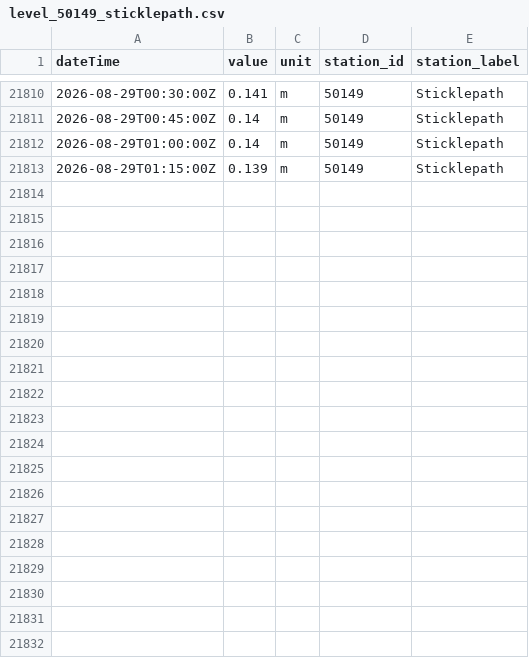
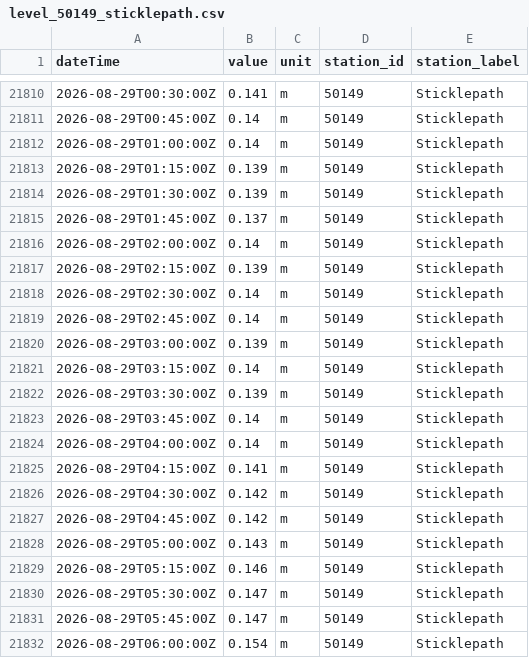
Before and after one commit to aallan/floodwatch, a CSV file: data/level_50149_sticklepath.csv, drawn as a sheet; only a part is shown, gaps mark what is left out; the diff covers the shown part only; the diff names each change by its address in the sheet, - before the commit and + after, or states it on an @@ line.

```diff
--- a/data/level_50149_sticklepath.csv
+++ b/data/level_50149_sticklepath.csv
+row 21814: 2026-08-29T01:30:00Z | 0.139 | m | 50149 | Sticklepath
+row 21815: 2026-08-29T01:45:00Z | 0.137 | m | 50149 | Sticklepath
+row 21816: 2026-08-29T02:00:00Z | 0.14 | m | 50149 | Sticklepath
+row 21817: 2026-08-29T02:15:00Z | 0.139 | m | 50149 | Sticklepath
+row 21818: 2026-08-29T02:30:00Z | 0.14 | m | 50149 | Sticklepath
+row 21819: 2026-08-29T02:45:00Z | 0.14 | m | 50149 | Sticklepath
+row 21820: 2026-08-29T03:00:00Z | 0.139 | m | 50149 | Sticklepath
+row 21821: 2026-08-29T03:15:00Z | 0.14 | m | 50149 | Sticklepath
+row 21822: 2026-08-29T03:30:00Z | 0.139 | m | 50149 | Sticklepath
+row 21823: 2026-08-29T03:45:00Z | 0.14 | m | 50149 | Sticklepath
+row 21824: 2026-08-29T04:00:00Z | 0.14 | m | 50149 | Sticklepath
+row 21825: 2026-08-29T04:15:00Z | 0.141 | m | 50149 | Sticklepath
+row 21826: 2026-08-29T04:30:00Z | 0.142 | m | 50149 | Sticklepath
+row 21827: 2026-08-29T04:45:00Z | 0.142 | m | 50149 | Sticklepath
+row 21828: 2026-08-29T05:00:00Z | 0.143 | m | 50149 | Sticklepath
+row 21829: 2026-08-29T05:15:00Z | 0.146 | m | 50149 | Sticklepath
+row 21830: 2026-08-29T05:30:00Z | 0.147 | m | 50149 | Sticklepath
+row 21831: 2026-08-29T05:45:00Z | 0.147 | m | 50149 | Sticklepath
+row 21832: 2026-08-29T06:00:00Z | 0.154 | m | 50149 | Sticklepath
```
Also changed, not shown: 11 added rows elsewhere in this file, data/cso_SBB00257.csv, data/level_50119_taw_bridge.csv, 35 other files.
